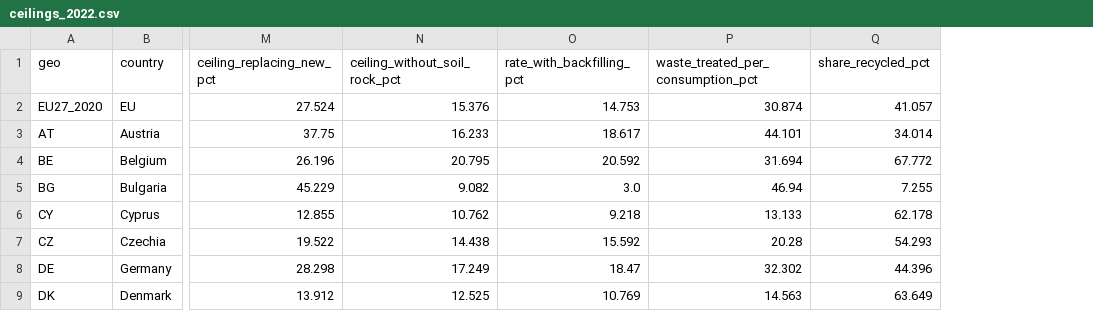
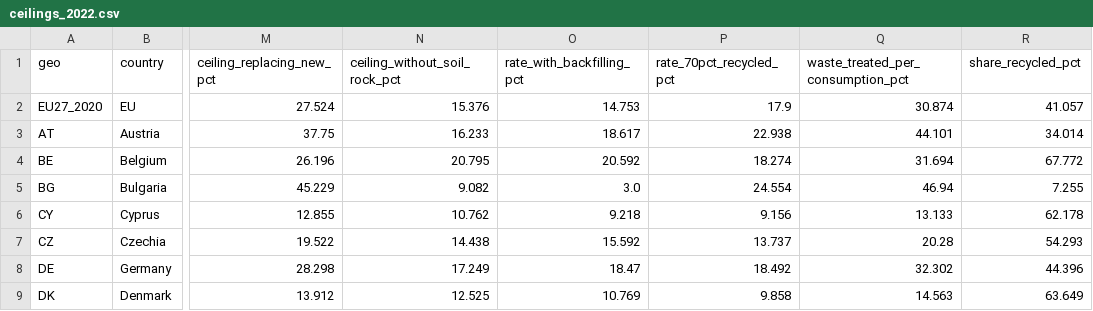
Before and after one commit to M1ck3yJ0/far-from-full-circle, a CSV file: data/processed/ceilings_2022.csv, drawn as a sheet; only a part is shown, gaps mark what is left out; the diff names each change by its address in the sheet, - before the commit and + after, or states it on an @@ line.

```diff
--- a/data/processed/ceilings_2022.csv
+++ b/data/processed/ceilings_2022.csv
+column P (rate_70pct_recycled_pct), rows 2-9: 17.9 | 22.938 | 18.274 | 24.554 | 9.156 | 13.737 | 18.492 | 9.858
```
